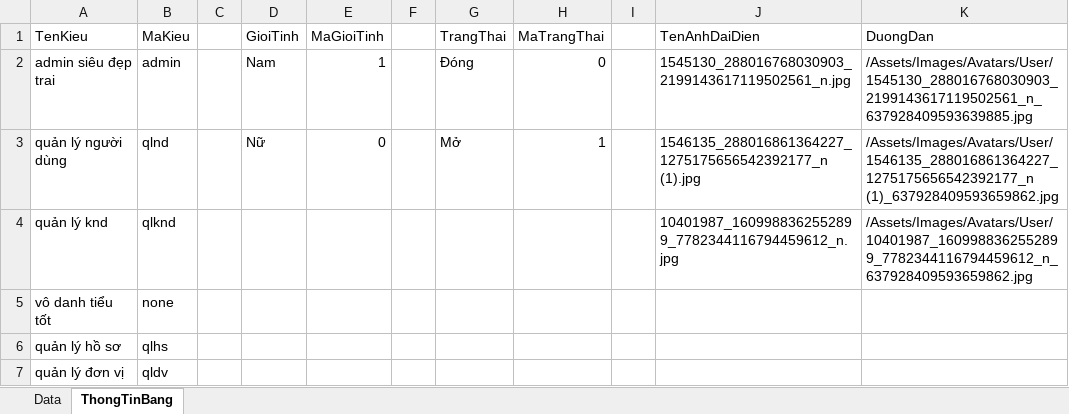
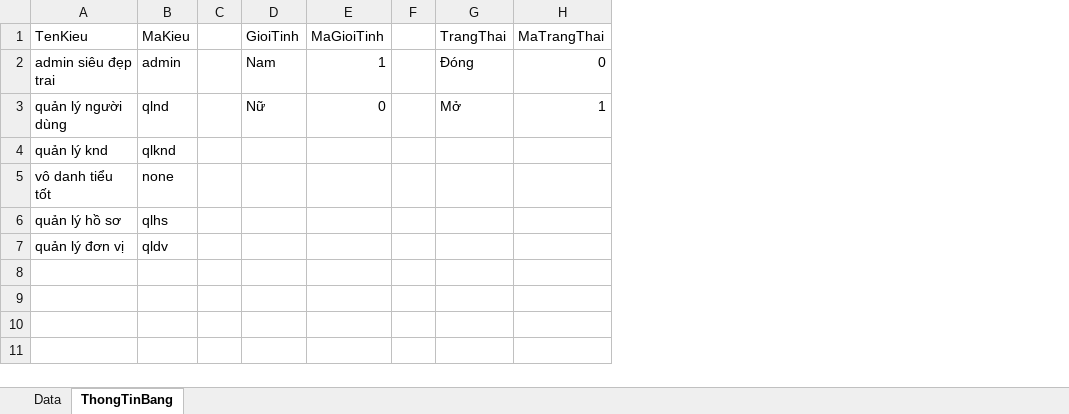
Before and after one commit to daoquyanh2000/QuanLyHoSo, an Excel workbook: Assets/Excel/User/User.xlsx, sheet ThongTinBang, drawn as a sheet; values as stored, in another font and other column widths than the file's, no borders; table styles not drawn; the diff names each change by its address in the sheet, - before the commit and + after, or states it on an @@ line.

```diff
--- a/Assets/Excel/User/User.xlsx (sheet ThongTinBang)
+++ b/Assets/Excel/User/User.xlsx (sheet ThongTinBang)
-column I, empty
-column J (TenAnhDaiDien), rows 2-4: 1545130_288016768030903_2199143617119502561_n.jpg | 1546135_288016861364227_1275175656542392177_n (1).jpg | 10401987_1609988362552899_7782344116794459612_n.jpg
-column K (DuongDan), rows 2-4: /Assets/Images/Avatars/User/1545130_288016768030903_2199143617119502561_n_637928409593639885.jpg | /Assets/Images/Avatars/User/1546135_288016861364227_1275175656542392177_n (1)_637928409593659862.jpg | /Assets/Images/Avatars/User/10401987_1609988362552899_7782344116794459612_n_637928409593659862.jpg
```
Also changed, not shown: sheet Data, 15 other files.
